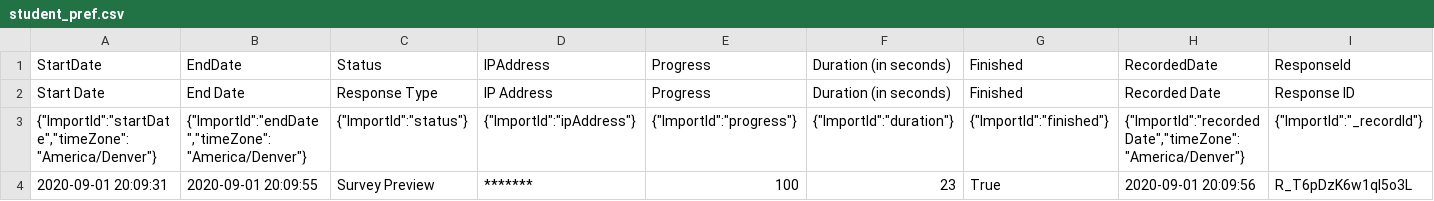
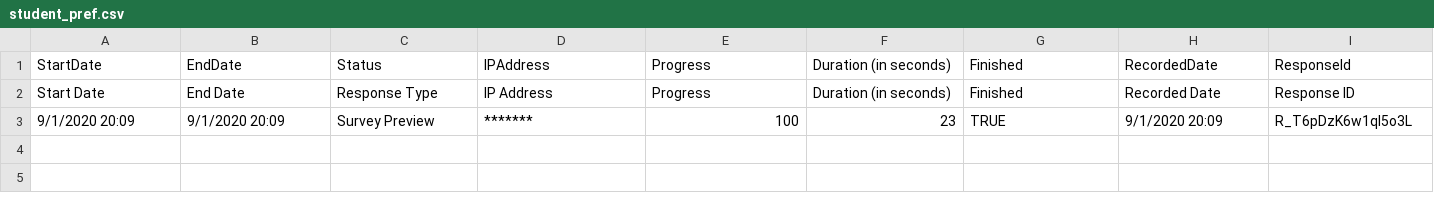
Before and after one commit to aka-andi/winternship-matching, a CSV file: data/student_pref.csv, drawn as a sheet; only a part is shown; removed rows and columns are numbered as before the commit, all else as after; rows hold the shown columns only; the diff names each change by its address in the sheet, - before the commit and + after, or states it on an @@ line.

Commit message:
modify/add data to get code to run

```diff
--- a/data/student_pref.csv
+++ b/data/student_pref.csv
-row 3: {"ImportId":"startDate","timeZone":"America/Denver"} | {"ImportId":"endDate","timeZone":"America/Denver"} | {"ImportId":"status"} | {"ImportId":"ipAddress"} | {"ImportId":"progress"} | {"ImportId":"duration"} | {"ImportId":"finished"} | {"ImportId":"recordedDate","timeZone":"America/Denver"} | {"ImportId":"_recordId"}
-A3: 2020-09-01 20:09:31
+A3: 9/1/2020 20:09
-B3: 2020-09-01 20:09:55
+B3: 9/1/2020 20:09
-G3: True
+G3: TRUE
-H3: 2020-09-01 20:09:56
+H3: 9/1/2020 20:09
```
Also changed, not shown: data/company_pref.csv, 3 other files.
